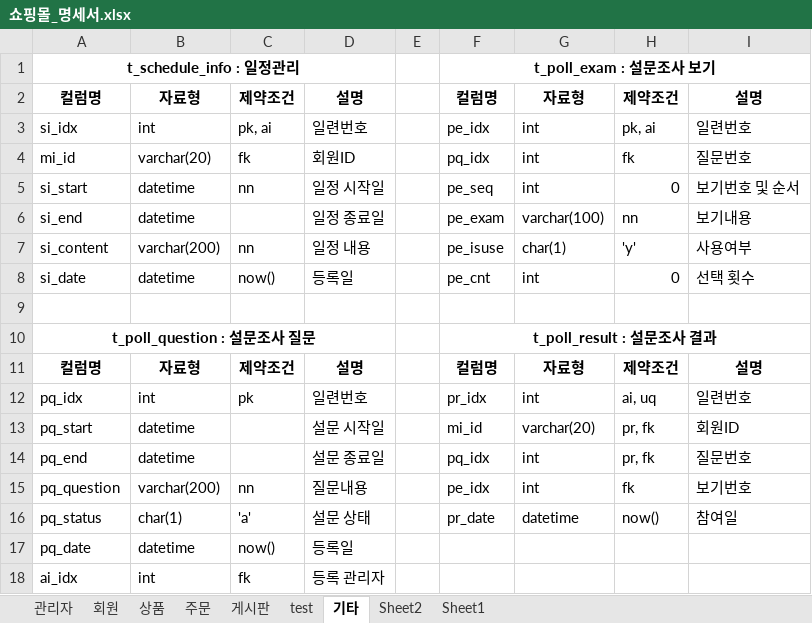
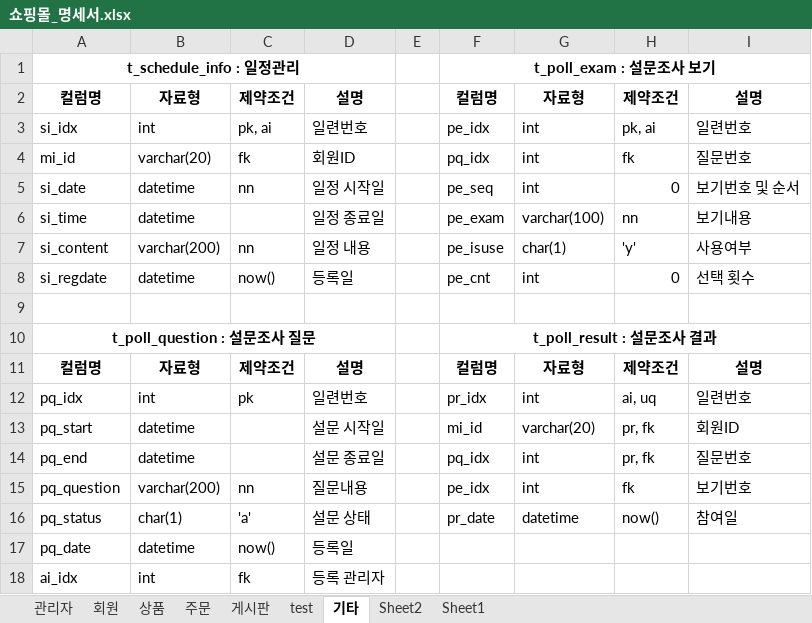
Before and after one commit to LJzero-dev/java, an Excel workbook: db/쇼핑몰_명세서.xlsx, sheet 기타, drawn as a sheet; values as stored, in another font and other column widths than the file's, no borders; the diff names each change by its address in the sheet, - before the commit and + after, or states it on an @@ line.

```diff
--- a/db/쇼핑몰_명세서.xlsx (sheet 기타)
+++ b/db/쇼핑몰_명세서.xlsx (sheet 기타)
-A5: si_start
+A5: si_date
-A6: si_end
+A6: si_time
-A8: si_date
+A8: si_regdate
```
Also changed, not shown: 26 other files.
